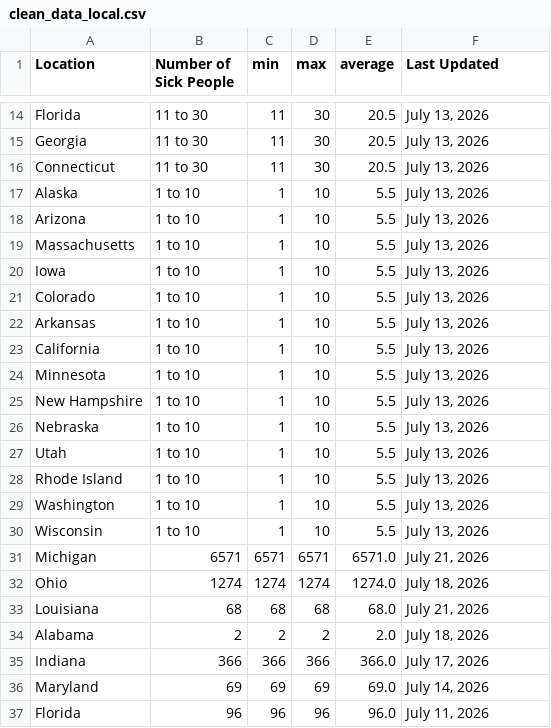
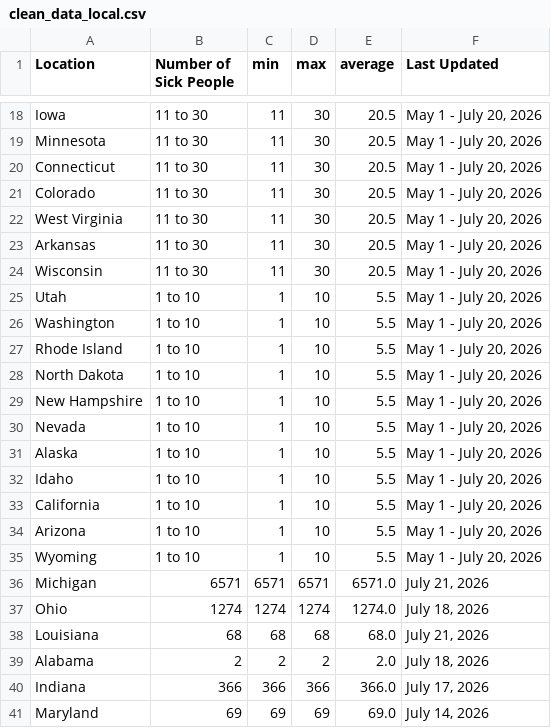
Before and after one commit to kv-hearst/cyclospora-outbreak, a CSV file: data/clean_data_local.csv, drawn as a sheet; only a part is shown, gaps mark what is left out; the shorter side is filled out with more unchanged rows; removed rows and columns are numbered as before the commit, all else as after; the diff covers the shown part only; the diff names each change by its address in the sheet, - before the commit and + after, or states it on an @@ line.

```diff
--- a/data/clean_data_local.csv
+++ b/data/clean_data_local.csv
-A18 (Location): Florida
+A18 (Location): Iowa
-F18:F20 (Last Updated): July 13, 2026
+F18:F20 (Last Updated): May 1 - July 20, 2026
-A19 (Location): Georgia
+A19 (Location): Minnesota
-row 17: Alaska | 1 to 10 | 1 | 10 | 5.5 | July 13, 2026
-row 18: Arizona | 1 to 10 | 1 | 10 | 5.5 | July 13, 2026
-row 19: Massachusetts | 1 to 10 | 1 | 10 | 5.5 | July 13, 2026
-row 20: Iowa | 1 to 10 | 1 | 10 | 5.5 | July 13, 2026
-B21 (Number of Sick People): 1 to 10
+B21 (Number of Sick People): 11 to 30
-C21 (min): 1
+C21 (min): 11
-D21 (max): 10
+D21 (max): 30
-E21 (average): 5.5
+E21 (average): 20.5
-F21 (Last Updated): July 13, 2026
+F21 (Last Updated): May 1 - July 20, 2026
+row 22: West Virginia | 11 to 30 | 11 | 30 | 20.5 | May 1 - July 20, 2026
-B23 (Number of Sick People): 1 to 10
+B23 (Number of Sick People): 11 to 30
-C23 (min): 1
+C23 (min): 11
-D23 (max): 10
+D23 (max): 30
-E23 (average): 5.5
+E23 (average): 20.5
-F23 (Last Updated): July 13, 2026
+F23 (Last Updated): May 1 - July 20, 2026
+row 24: Wisconsin | 11 to 30 | 11 | 30 | 20.5 | May 1 - July 20, 2026
-A25 (Location): California
+A25 (Location): Utah
-F25:F26 (Last Updated): July 13, 2026
+F25:F26 (Last Updated): May 1 - July 20, 2026
-A26 (Location): Minnesota
+A26 (Location): Washington
+row 27: Rhode Island | 1 to 10 | 1 | 10 | 5.5 | May 1 - July 20, 2026
+row 28: North Dakota | 1 to 10 | 1 | 10 | 5.5 | May 1 - July 20, 2026
-F29:F32 (Last Updated): July 13, 2026
+F29:F32 (Last Updated): May 1 - July 20, 2026
-A30 (Location): Nebraska
+A30 (Location): Nevada
-A31 (Location): Utah
+A31 (Location): Alaska
-A32 (Location): Rhode Island
+A32 (Location): Idaho
+row 33: California | 1 to 10 | 1 | 10 | 5.5 | May 1 - July 20, 2026
-A34 (Location): Washington
+A34 (Location): Arizona
-F34:F35 (Last Updated): July 13, 2026
+F34:F35 (Last Updated): May 1 - July 20, 2026
-A35 (Location): Wisconsin
+A35 (Location): Wyoming
```
Also changed, not shown: 6 added rows, 2 removed rows and 27 edited cells elsewhere in this file, data/clean_data.csv, data/data.csv, 2 other files.
